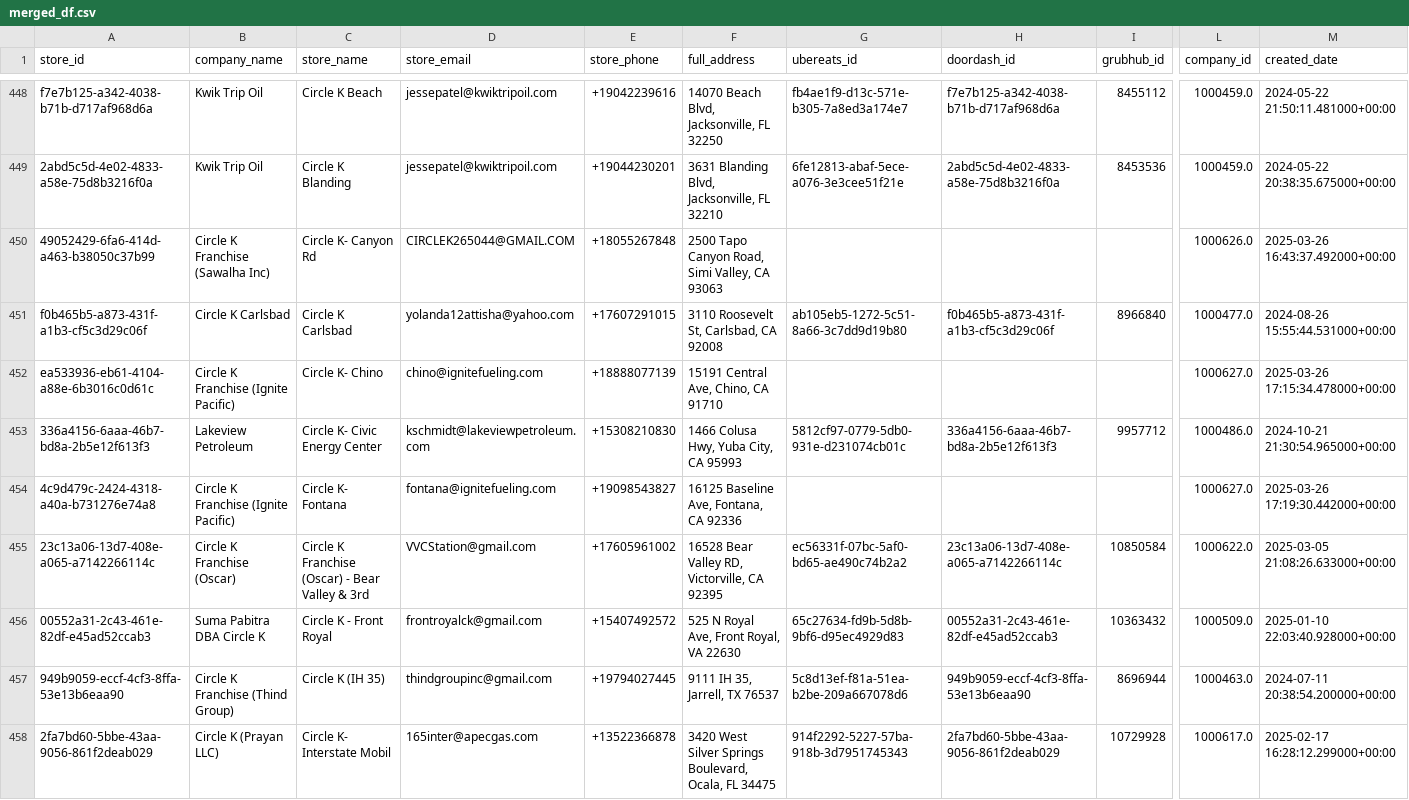
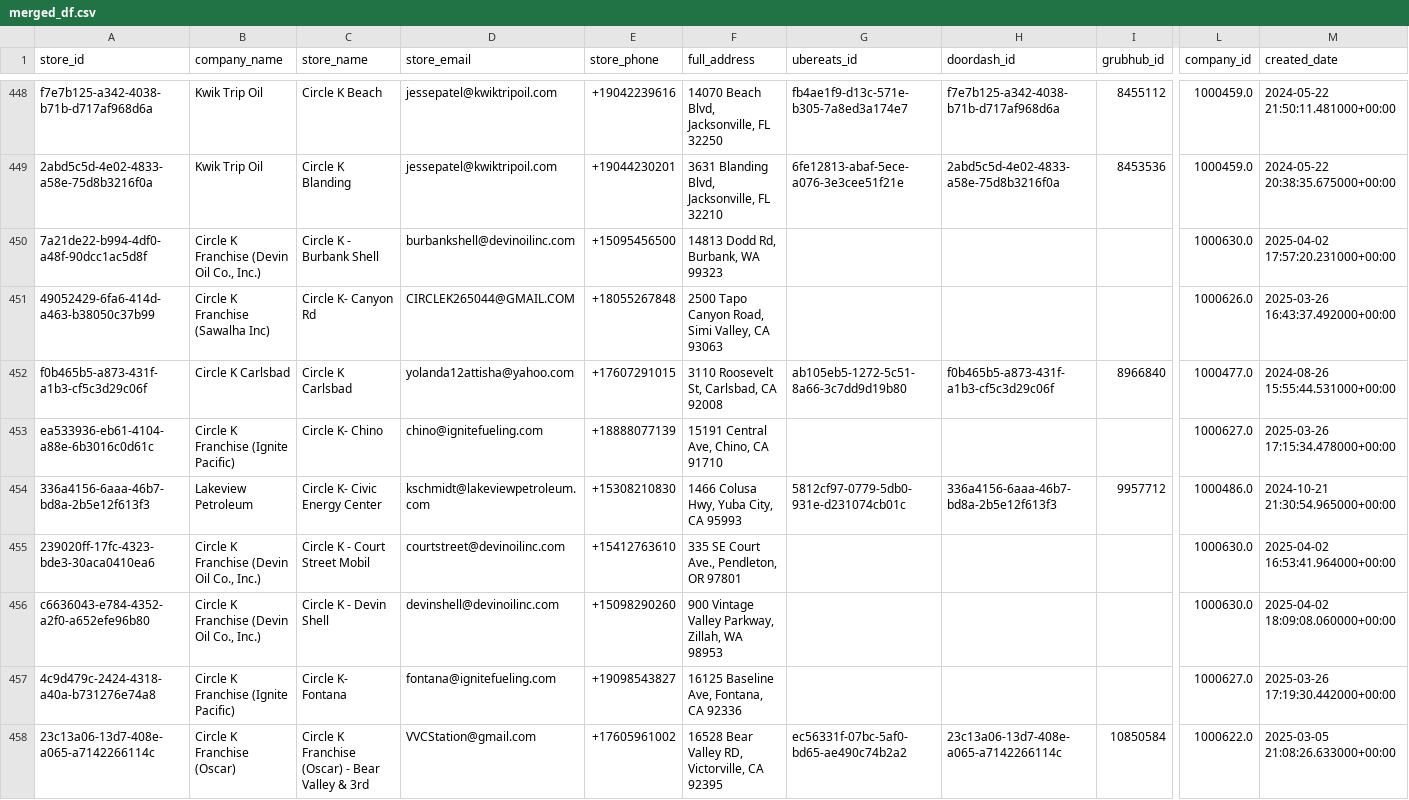
Before and after one commit to bradbishop1978/store-search-app, a CSV file: merged_df.csv, drawn as a sheet; only a part is shown, gaps mark what is left out; the shorter side is filled out with more unchanged rows; rows hold the shown columns only; the diff covers the shown part only; the diff names each change by its address in the sheet, - before the commit and + after, or states it on an @@ line.

Commit message:
Add files via upload

```diff
--- a/merged_df.csv
+++ b/merged_df.csv
+row 450: 7a21de22-b994-4df0-a48f-90dcc1ac5d8f | Circle K Franchise (Devin Oil Co., Inc.) | Circle K - Burbank Shell | burbankshell@devinoilinc.com | +15095456500 | 14813 Dodd Rd, Burbank, WA 99323 |  |  |  | 1000630.0 | 2025-04-02 17:57:20.231000+00:00
+row 455: 239020ff-17fc-4323-bde3-30aca0410ea6 | Circle K Franchise (Devin Oil Co., Inc.) | Circle K - Court Street Mobil | courtstreet@devinoilinc.com | +15412763610 | 335 SE Court Ave., Pendleton, OR 97801 |  |  |  | 1000630.0 | 2025-04-02 16:53:41.964000+00:00
+row 456: c6636043-e784-4352-a2f0-a652efe96b80 | Circle K Franchise (Devin Oil Co., Inc.) | Circle K - Devin Shell | devinshell@devinoilinc.com | +15098290260 | 900 Vintage Valley Parkway, Zillah, WA 98953 |  |  |  | 1000630.0 | 2025-04-02 18:09:08.060000+00:00
```
Also changed, not shown: 5 added rows, 1 removed row, 16 moved rows and 17 edited cells elsewhere in this file.
